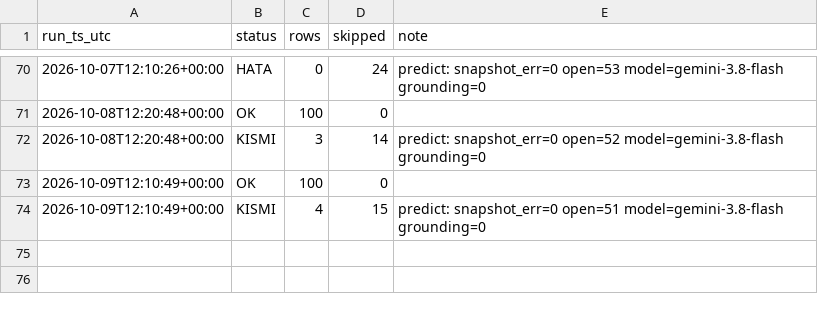
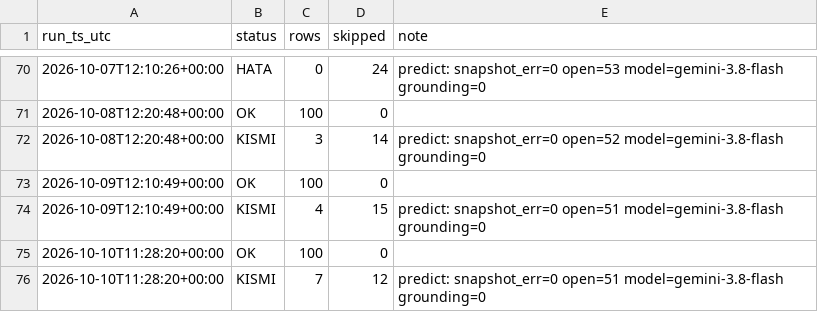
Before and after one commit to ptsertaccalbas-web/pm-deney, a CSV file: data/run_log.csv, drawn as a sheet; only a part is shown, gaps mark what is left out; the diff names each change by its address in the sheet, - before the commit and + after, or states it on an @@ line.

```diff
--- a/data/run_log.csv
+++ b/data/run_log.csv
+row 75: 2026-10-10T11:28:20+00:00 | OK | 100 | 0
+row 76: 2026-10-10T11:28:20+00:00 | KISMI | 7 | 12 | predict: snapshot_err=0 open=51 model=gemini-3.8-flash grounding=0
```
Also changed, not shown: 7 other files.
